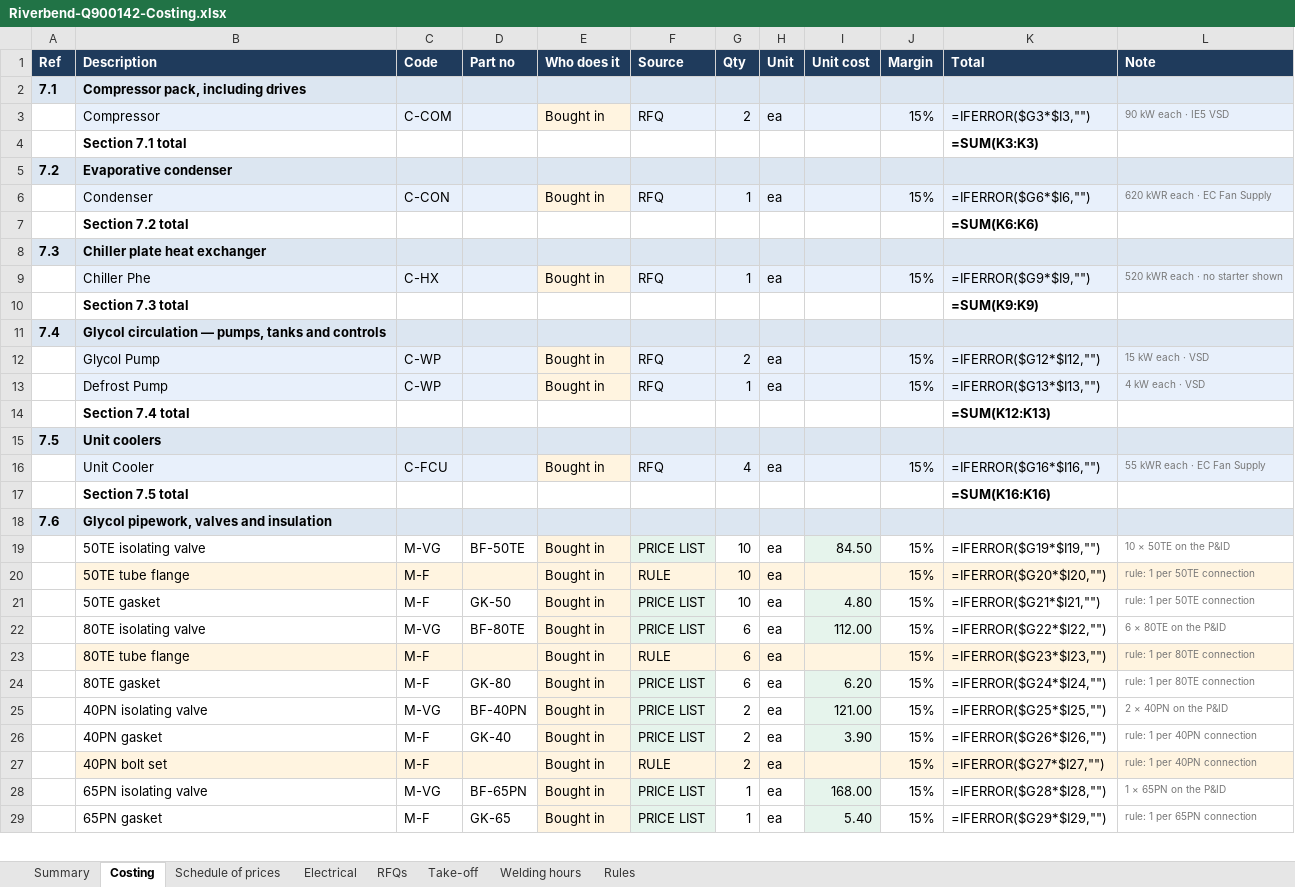
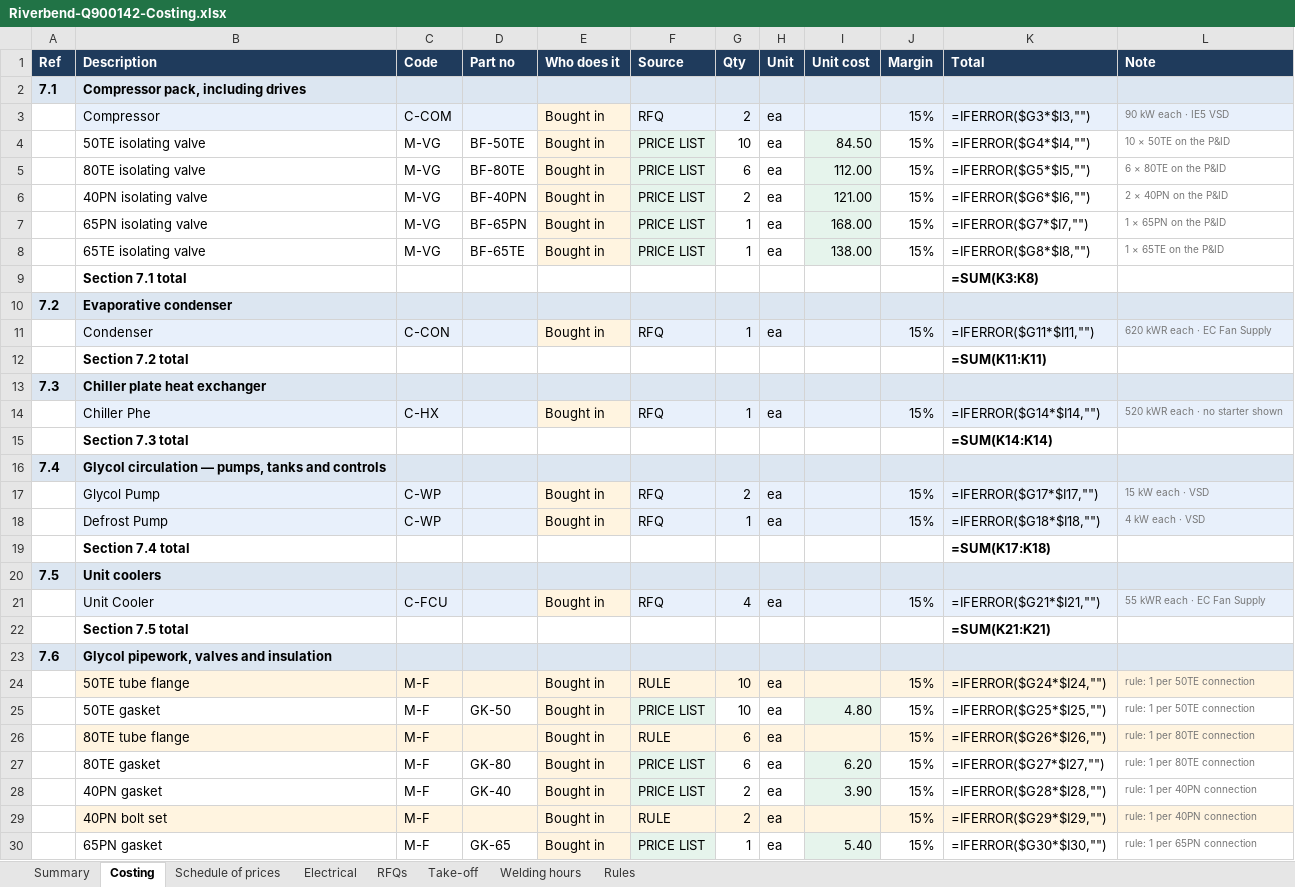
Before and after one commit to voorsprong-ai/voorsprong-ai.github.io, an Excel workbook: quote-builder/Riverbend-Q900142-Costing.xlsx, sheet Costing, drawn as a sheet; only a part is shown; values as stored, in another font and other column widths than the file's, no borders; formulas without a stored value are shown as written; removed rows and columns are numbered as before the commit, all else as after; the diff covers the shown part only; the diff names each change by its address in the sheet, - before the commit and + after, or states it on an @@ line.

Commit message:
job-specific RFQs, live tender schedule, welding line

```diff
--- a/quote-builder/Riverbend-Q900142-Costing.xlsx (sheet Costing)
+++ b/quote-builder/Riverbend-Q900142-Costing.xlsx (sheet Costing)
+row 4:  | 50TE isolating valve | M-VG | BF-50TE | Bought in | PRICE LIST | 10 | ea | 84.50 | 15% | =IFERROR($G4*$I4,"") | 10 × 50TE on the P&ID
+row 5:  | 80TE isolating valve | M-VG | BF-80TE | Bought in | PRICE LIST | 6 | ea | 112.00 | 15% | =IFERROR($G5*$I5,"") | 6 × 80TE on the P&ID
+row 6:  | 40PN isolating valve | M-VG | BF-40PN | Bought in | PRICE LIST | 2 | ea | 121.00 | 15% | =IFERROR($G6*$I6,"") | 2 × 40PN on the P&ID
+row 7:  | 65PN isolating valve | M-VG | BF-65PN | Bought in | PRICE LIST | 1 | ea | 168.00 | 15% | =IFERROR($G7*$I7,"") | 1 × 65PN on the P&ID
+row 8:  | 65TE isolating valve | M-VG | BF-65TE | Bought in | PRICE LIST | 1 | ea | 138.00 | 15% | =IFERROR($G8*$I8,"") | 1 × 65TE on the P&ID
-K9 (Total): =SUM(K3:K3)
+K9 (Total): =SUM(K3:K8)
-K11 (Total): =IFERROR($G6*$I6,"")
+K11 (Total): =IFERROR($G11*$I11,"")
-K12 (Total): =SUM(K6:K6)
+K12 (Total): =SUM(K11:K11)
-K14 (Total): =IFERROR($G9*$I9,"")
+K14 (Total): =IFERROR($G14*$I14,"")
-K15 (Total): =SUM(K9:K9)
+K15 (Total): =SUM(K14:K14)
-K17 (Total): =IFERROR($G12*$I12,"")
+K17 (Total): =IFERROR($G17*$I17,"")
-K18 (Total): =IFERROR($G13*$I13,"")
+K18 (Total): =IFERROR($G18*$I18,"")
-K19 (Total): =SUM(K12:K13)
+K19 (Total): =SUM(K17:K18)
-K21 (Total): =IFERROR($G16*$I16,"")
+K21 (Total): =IFERROR($G21*$I21,"")
-K22 (Total): =SUM(K16:K16)
+K22 (Total): =SUM(K21:K21)
-row 19:  | 50TE isolating valve | M-VG | BF-50TE | Bought in | PRICE LIST | 10 | ea | 84.50 | 15% | =IFERROR($G19*$I19,"") | 10 × 50TE on the P&ID
-K24 (Total): =IFERROR($G20*$I20,"")
+K24 (Total): =IFERROR($G24*$I24,"")
-K25 (Total): =IFERROR($G21*$I21,"")
+K25 (Total): =IFERROR($G25*$I25,"")
-row 22:  | 80TE isolating valve | M-VG | BF-80TE | Bought in | PRICE LIST | 6 | ea | 112.00 | 15% | =IFERROR($G22*$I22,"") | 6 × 80TE on the P&ID
-K26 (Total): =IFERROR($G23*$I23,"")
+K26 (Total): =IFERROR($G26*$I26,"")
-K27 (Total): =IFERROR($G24*$I24,"")
+K27 (Total): =IFERROR($G27*$I27,"")
-row 25:  | 40PN isolating valve | M-VG | BF-40PN | Bought in | PRICE LIST | 2 | ea | 121.00 | 15% | =IFERROR($G25*$I25,"") | 2 × 40PN on the P&ID
-K28 (Total): =IFERROR($G26*$I26,"")
+K28 (Total): =IFERROR($G28*$I28,"")
-K29 (Total): =IFERROR($G27*$I27,"")
+K29 (Total): =IFERROR($G29*$I29,"")
-row 28:  | 65PN isolating valve | M-VG | BF-65PN | Bought in | PRICE LIST | 1 | ea | 168.00 | 15% | =IFERROR($G28*$I28,"") | 1 × 65PN on the P&ID
-K30 (Total): =IFERROR($G29*$I29,"")
+K30 (Total): =IFERROR($G30*$I30,"")
```
Also changed, not shown: 1 removed row and 3 edited cells elsewhere in this sheet, sheet Schedule of prices, sheet Summary.
